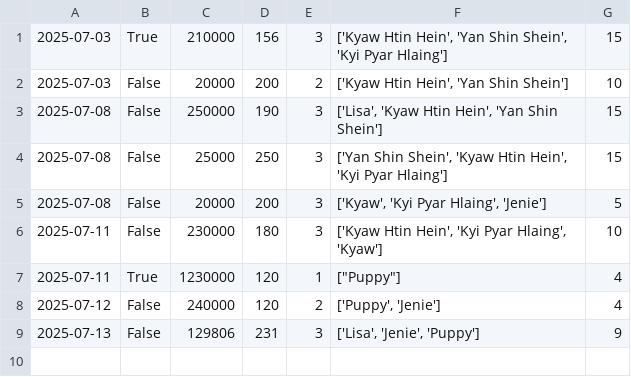
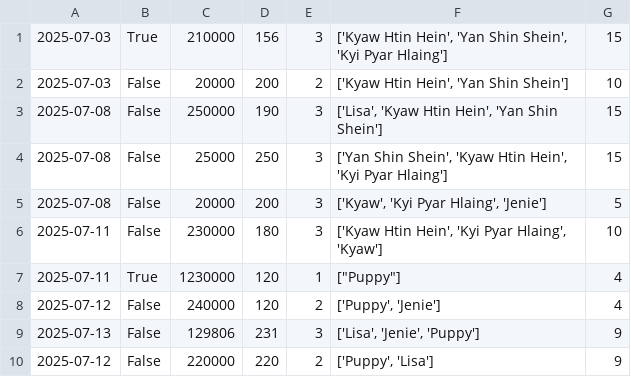
Before and after one commit to Kyawhtin21501/CCC_project, a CSV file: data/user_input.csv, drawn as a sheet.

```diff
--- a/data/user_input.csv
+++ b/data/user_input.csv
@@ -9 +9,2 @@
 2025-07-13,False,129806,231,3,"['Lisa', 'Jenie', 'Puppy']",9
+2025-07-12,False,220000,220,2,"['Puppy', 'Lisa']",9
```
Also changed, not shown: data/staff_dataBase.csv, 2 other files.
